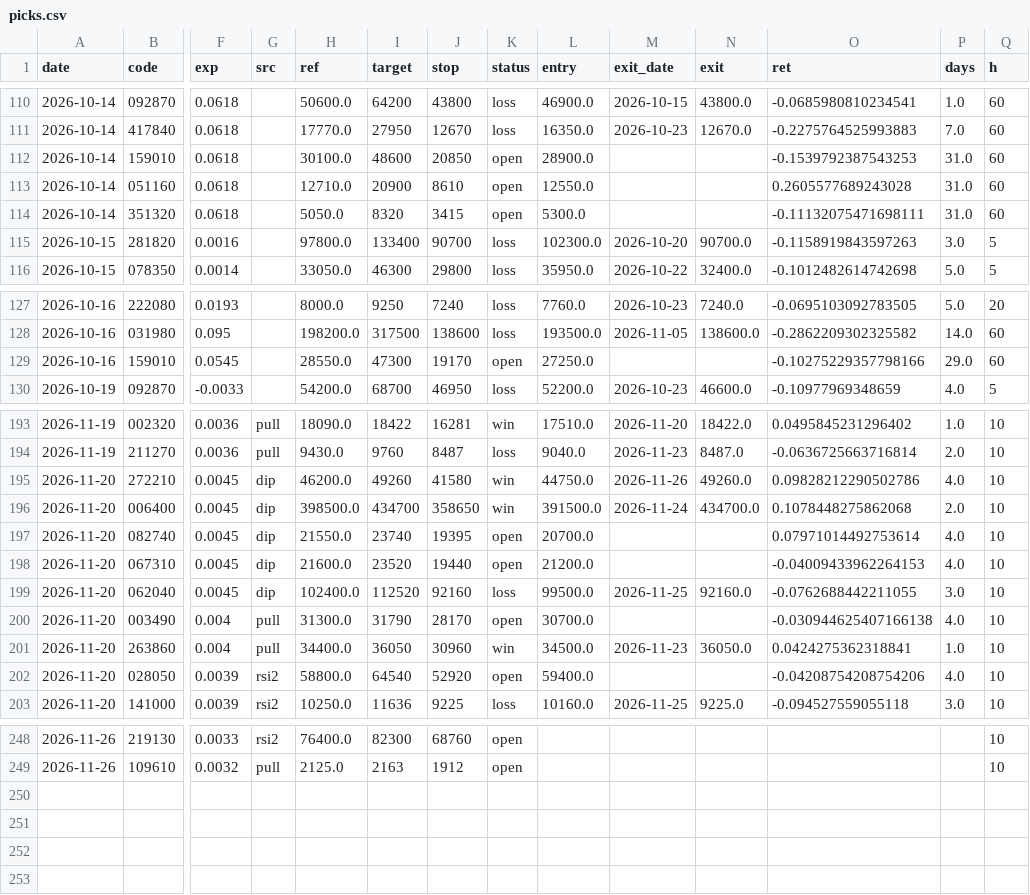
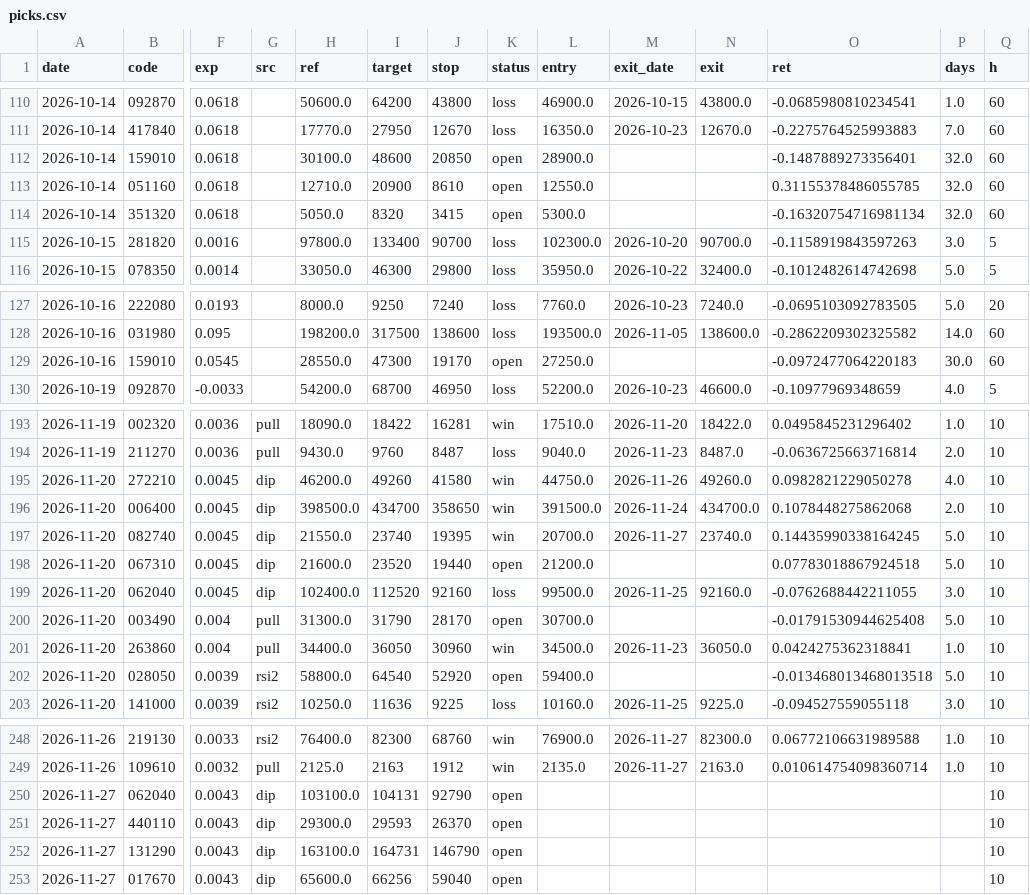
Before and after one commit to idenpark79-host/sugeupan, a CSV file: track/picks.csv, drawn as a sheet; only a part is shown, gaps mark what is left out; rows hold the shown columns only; the diff covers the shown part only; the diff names each change by its address in the sheet, - before the commit and + after, or states it on an @@ line.

```diff
--- a/track/picks.csv
+++ b/track/picks.csv
-O112 (ret): -0.1539792387543253
+O112 (ret): -0.1487889273356401
-P112:P114 (days): 31.0
+P112:P114 (days): 32.0
-O113 (ret): 0.2605577689243028
+O113 (ret): 0.31155378486055785
-O114 (ret): -0.11132075471698111
+O114 (ret): -0.16320754716981134
-O129 (ret): -0.10275229357798166
+O129 (ret): -0.0972477064220183
-P129 (days): 29.0
+P129 (days): 30.0
-O195 (ret): 0.09828212290502786
+O195 (ret): 0.0982821229050278
-K197 (status): open
+K197 (status): win
-M197 (exit_date): (empty)
+M197 (exit_date): 2026-11-27
-N197 (exit): (empty)
+N197 (exit): 23740.0
-O197 (ret): 0.07971014492753614
+O197 (ret): 0.14435990338164245
-P197:P198 (days): 4.0
+P197:P198 (days): 5.0
-O198 (ret): -0.04009433962264153
+O198 (ret): 0.07783018867924518
-O200 (ret): -0.030944625407166138
+O200 (ret): -0.01791530944625408
-P200 (days): 4.0
+P200 (days): 5.0
-O202 (ret): -0.04208754208754206
+O202 (ret): -0.013468013468013518
-P202 (days): 4.0
+P202 (days): 5.0
-K248:K249 (status): open
+K248:K249 (status): win
-L248 (entry): (empty)
+L248 (entry): 76900.0
-M248:M249 (exit_date): (empty)
+M248:M249 (exit_date): 2026-11-27
-N248 (exit): (empty)
+N248 (exit): 82300.0
-O248 (ret): (empty)
+O248 (ret): 0.06772106631989588
-P248:P249 (days): (empty)
+P248:P249 (days): 1.0
-L249 (entry): (empty)
+L249 (entry): 2135.0
-N249 (exit): (empty)
+N249 (exit): 2163.0
-O249 (ret): (empty)
+O249 (ret): 0.010614754098360714
+row 250: 2026-11-27 | 062040 | 0.0043 | dip | 103100.0 | 104131 | 92790 | open |  |  |  |  |  | 10
+row 251: 2026-11-27 | 440110 | 0.0043 | dip | 29300.0 | 29593 | 26370 | open |  |  |  |  |  | 10
+row 252: 2026-11-27 | 131290 | 0.0043 | dip | 163100.0 | 164731 | 146790 | open |  |  |  |  |  | 10
+row 253: 2026-11-27 | 017670 | 0.0043 | dip | 65600.0 | 66256 | 59040 | open |  |  |  |  |  | 10
```
Also changed, not shown: 87 edited cells elsewhere in this file, 2 other files.
